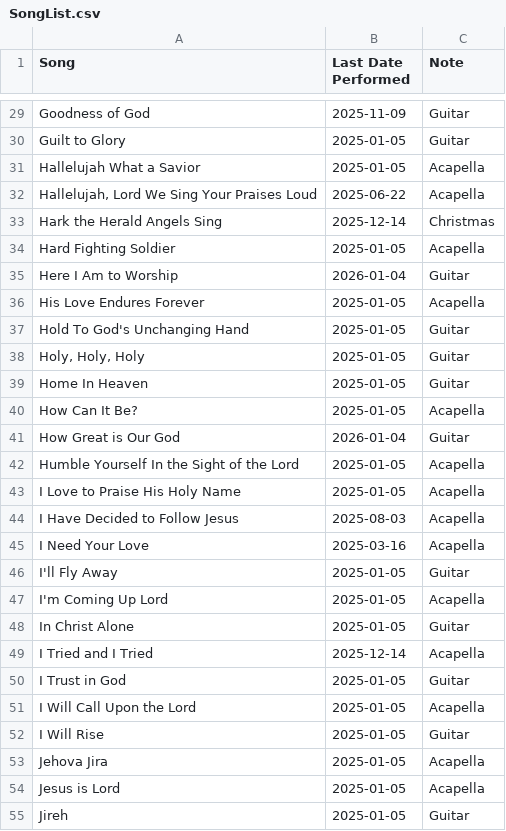
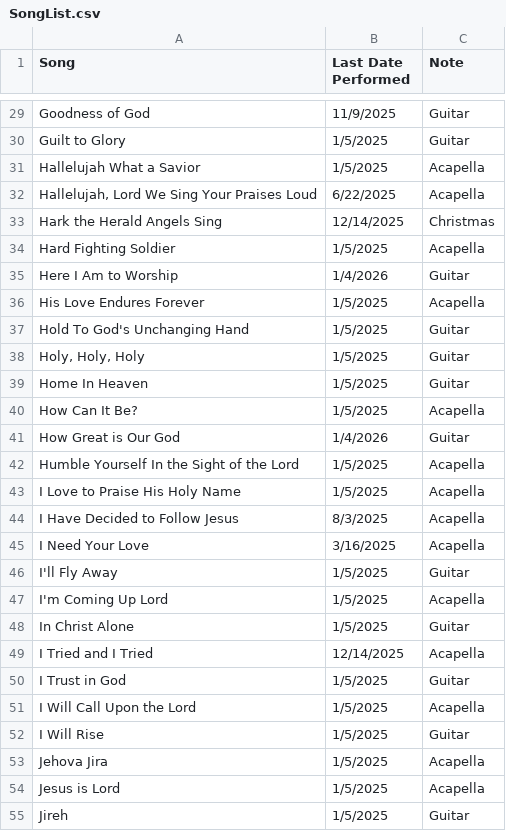
Before and after one commit to pupusapower/WorshipMinistry, a CSV file: SongList.csv, drawn as a sheet; only a part is shown, gaps mark what is left out; the diff covers the shown part only; the diff names each change by its address in the sheet, - before the commit and + after, or states it on an @@ line.

```diff
--- a/SongList.csv
+++ b/SongList.csv
-B29 (Last Date Performed): 2025-11-09
+B29 (Last Date Performed): 11/9/2025
-B30:B31 (Last Date Performed): 2025-01-05
+B30:B31 (Last Date Performed): 1/5/2025
-B32 (Last Date Performed): 2025-06-22
+B32 (Last Date Performed): 6/22/2025
-B33 (Last Date Performed): 2025-12-14
+B33 (Last Date Performed): 12/14/2025
-B34 (Last Date Performed): 2025-01-05
+B34 (Last Date Performed): 1/5/2025
-B35 (Last Date Performed): 2026-01-04
+B35 (Last Date Performed): 1/4/2026
-B36:B40 (Last Date Performed): 2025-01-05
+B36:B40 (Last Date Performed): 1/5/2025
-B41 (Last Date Performed): 2026-01-04
+B41 (Last Date Performed): 1/4/2026
-B42:B43 (Last Date Performed): 2025-01-05
+B42:B43 (Last Date Performed): 1/5/2025
-B44 (Last Date Performed): 2025-08-03
+B44 (Last Date Performed): 8/3/2025
-B45 (Last Date Performed): 2025-03-16
+B45 (Last Date Performed): 3/16/2025
-B46:B48 (Last Date Performed): 2025-01-05
+B46:B48 (Last Date Performed): 1/5/2025
-B49 (Last Date Performed): 2025-12-14
+B49 (Last Date Performed): 12/14/2025
-B50:B55 (Last Date Performed): 2025-01-05
+B50:B55 (Last Date Performed): 1/5/2025
```
Also changed, not shown: 74 edited cells elsewhere in this file, 1 other file.
